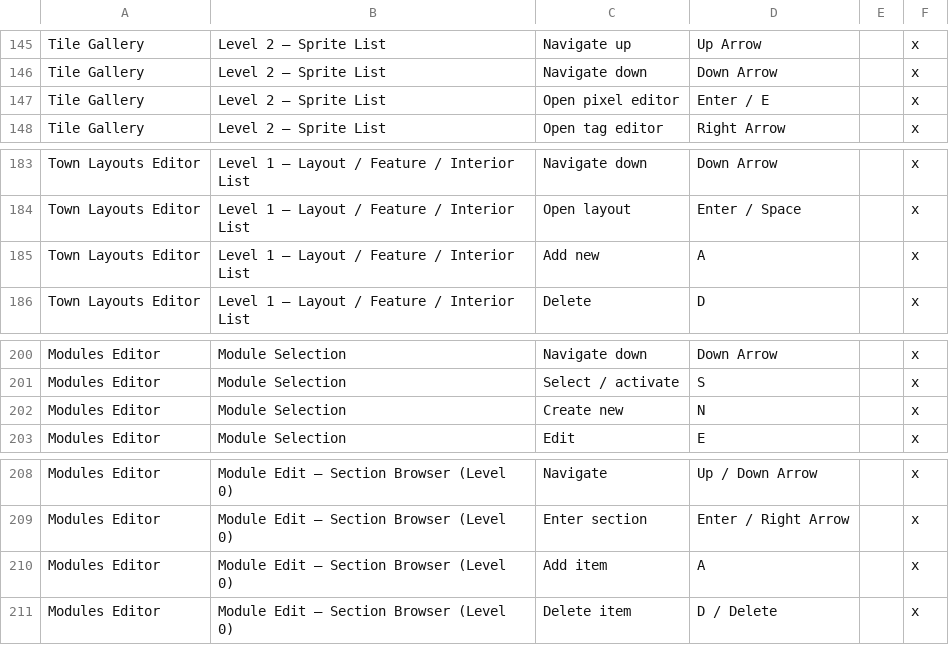
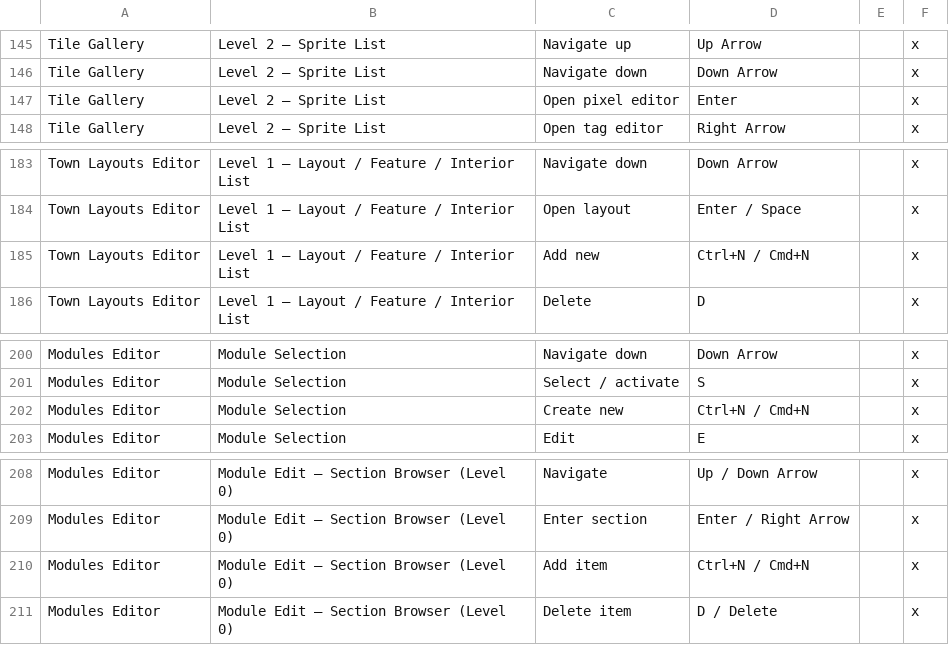
Before and after one commit to mattjcamp/game_rpg_turn_based_open_world, a CSV file: docs/dev_guides/UI_CONTROLS_AUDIT.csv, drawn as a sheet; only a part is shown, gaps mark what is left out; the diff covers the shown part only.

```diff
--- a/docs/dev_guides/UI_CONTROLS_AUDIT.csv
+++ b/docs/dev_guides/UI_CONTROLS_AUDIT.csv
@@ -146,3 +146,3 @@ Tile Gallery,Level 2 — Sprite List,Navigate up,Up Arrow,,x
 Tile Gallery,Level 2 — Sprite List,Navigate down,Down Arrow,,x
-Tile Gallery,Level 2 — Sprite List,Open pixel editor,Enter / E,,x
+Tile Gallery,Level 2 — Sprite List,Open pixel editor,Enter,,x
 Tile Gallery,Level 2 — Sprite List,Open tag editor,Right Arrow,,x
@@ -184,3 +184,3 @@ Town Layouts Editor,Level 1 — Layout / Feature / Interior List,Navigate down,D
 Town Layouts Editor,Level 1 — Layout / Feature / Interior List,Open layout,Enter / Space,,x
-Town Layouts Editor,Level 1 — Layout / Feature / Interior List,Add new,A,,x
+Town Layouts Editor,Level 1 — Layout / Feature / Interior List,Add new,Ctrl+N / Cmd+N,,x
 Town Layouts Editor,Level 1 — Layout / Feature / Interior List,Delete,D,,x
@@ -201,3 +201,3 @@ Modules Editor,Module Selection,Navigate down,Down Arrow,,x
 Modules Editor,Module Selection,Select / activate,S,,x
-Modules Editor,Module Selection,Create new,N,,x
+Modules Editor,Module Selection,Create new,Ctrl+N / Cmd+N,,x
 Modules Editor,Module Selection,Edit,E,,x
@@ -209,3 +209,3 @@ Modules Editor,Module Edit — Section Browser (Level 0),Navigate,Up / Down Arro
 Modules Editor,Module Edit — Section Browser (Level 0),Enter section,Enter / Right Arrow,,x
-Modules Editor,Module Edit — Section Browser (Level 0),Add item,A,,x
+Modules Editor,Module Edit — Section Browser (Level 0),Add item,Ctrl+N / Cmd+N,,x
 Modules Editor,Module Edit — Section Browser (Level 0),Delete item,D / Delete,,x
```
Also changed, not shown: 5 edited cells elsewhere in this file, 5 other files.
